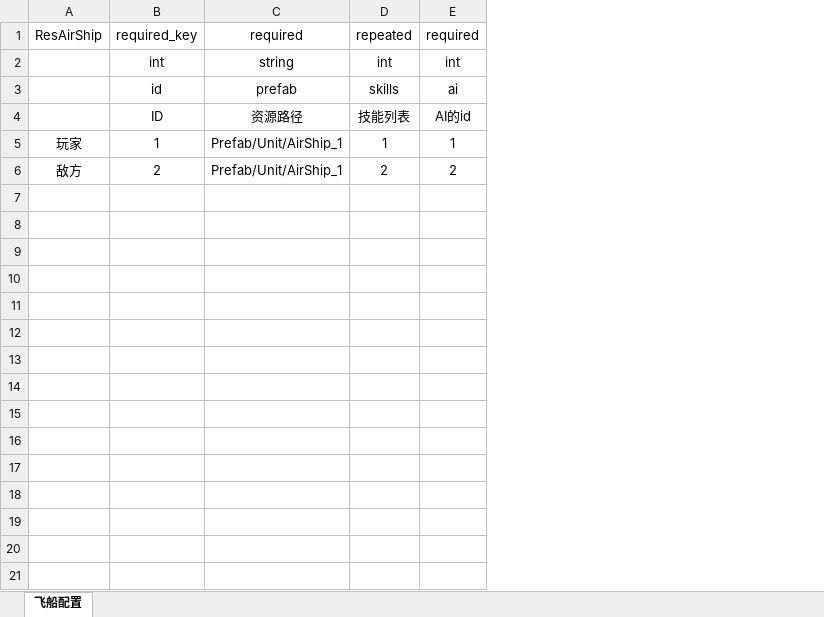
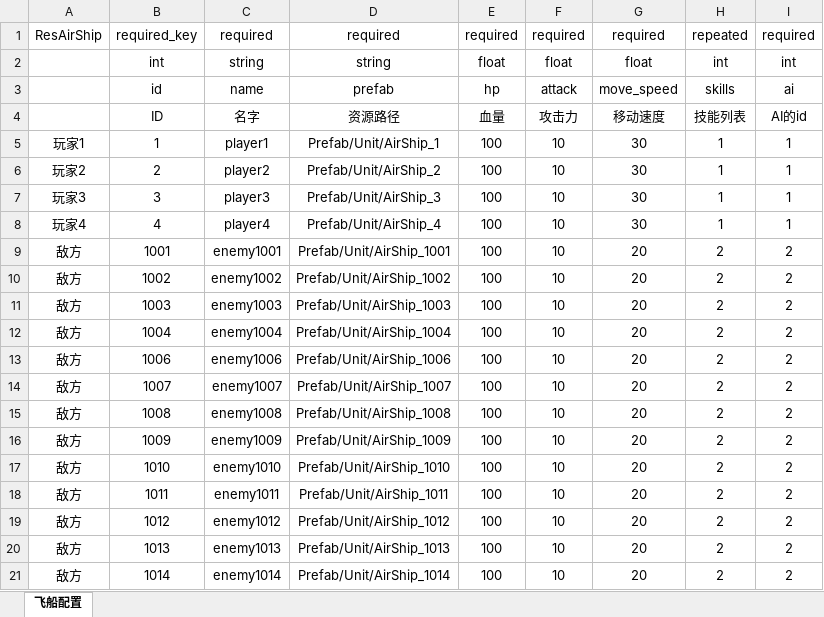
Before and after one commit to 353162889/FrameSync, an Excel workbook: Data/Excel/单位配置.xlsx, sheet 飞船配置, drawn as a sheet; only a part is shown; values as stored, in another font and other column widths than the file's, no borders; removed rows and columns are numbered as before the commit, all else as after; the diff covers the shown part only; the diff names each change by its address in the sheet, - before the commit and + after, or states it on an @@ line.

```diff
--- a/Data/Excel/单位配置.xlsx (sheet 飞船配置)
+++ b/Data/Excel/单位配置.xlsx (sheet 飞船配置)
-column A, rows 1-6: ResAirShip |  |  |  | 玩家 | 敌方
+column A, rows 1-6: ResAirShip |  |  |  | 玩家1 | 玩家2
-column C, rows 1-6: required | string | prefab | 资源路径 | Prefab/Unit/AirShip_1 | Prefab/Unit/AirShip_1
+column C, rows 1-6: required | string | name | 名字 | player1 | player2
+column D, rows 1-6: required | string | prefab | 资源路径 | Prefab/Unit/AirShip_1 | Prefab/Unit/AirShip_2
+column E, rows 1-6: required | float | hp | 血量 | 100 | 100
+column F, rows 1-6: required | float | attack | 攻击力 | 10 | 10
+column G, rows 1-6: required | float | move_speed | 移动速度 | 30 | 30
-H6: 2
+H6: 1
-I6: 2
+I6: 1
+row 7: 玩家3 | 3 | player3 | Prefab/Unit/AirShip_3 | 100 | 10 | 30 | 1 | 1
+row 8: 玩家4 | 4 | player4 | Prefab/Unit/AirShip_4 | 100 | 10 | 30 | 1 | 1
+row 9: 敌方 | 1001 | enemy1001 | Prefab/Unit/AirShip_1001 | 100 | 10 | 20 | 2 | 2
+row 10: 敌方 | 1002 | enemy1002 | Prefab/Unit/AirShip_1002 | 100 | 10 | 20 | 2 | 2
+row 11: 敌方 | 1003 | enemy1003 | Prefab/Unit/AirShip_1003 | 100 | 10 | 20 | 2 | 2
+row 12: 敌方 | 1004 | enemy1004 | Prefab/Unit/AirShip_1004 | 100 | 10 | 20 | 2 | 2
+row 13: 敌方 | 1006 | enemy1006 | Prefab/Unit/AirShip_1006 | 100 | 10 | 20 | 2 | 2
+row 14: 敌方 | 1007 | enemy1007 | Prefab/Unit/AirShip_1007 | 100 | 10 | 20 | 2 | 2
+row 15: 敌方 | 1008 | enemy1008 | Prefab/Unit/AirShip_1008 | 100 | 10 | 20 | 2 | 2
+row 16: 敌方 | 1009 | enemy1009 | Prefab/Unit/AirShip_1009 | 100 | 10 | 20 | 2 | 2
+row 17: 敌方 | 1010 | enemy1010 | Prefab/Unit/AirShip_1010 | 100 | 10 | 20 | 2 | 2
+row 18: 敌方 | 1011 | enemy1011 | Prefab/Unit/AirShip_1011 | 100 | 10 | 20 | 2 | 2
+row 19: 敌方 | 1012 | enemy1012 | Prefab/Unit/AirShip_1012 | 100 | 10 | 20 | 2 | 2
+row 20: 敌方 | 1013 | enemy1013 | Prefab/Unit/AirShip_1013 | 100 | 10 | 20 | 2 | 2
+row 21: 敌方 | 1014 | enemy1014 | Prefab/Unit/AirShip_1014 | 100 | 10 | 20 | 2 | 2
```
Also changed, not shown: 9 added rows elsewhere in this sheet, Data/Excel/游戏关卡.xlsx.
